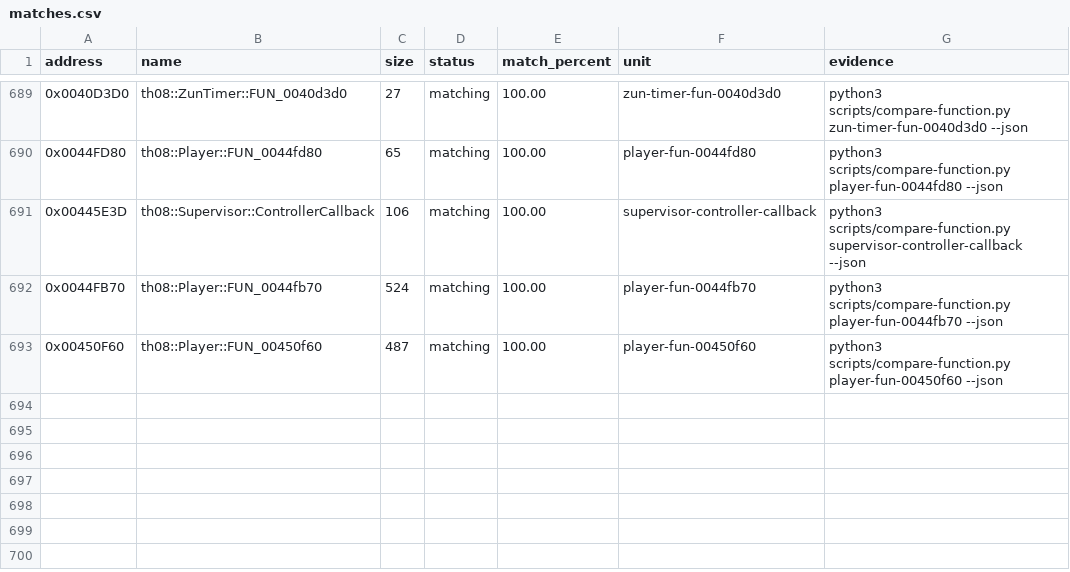
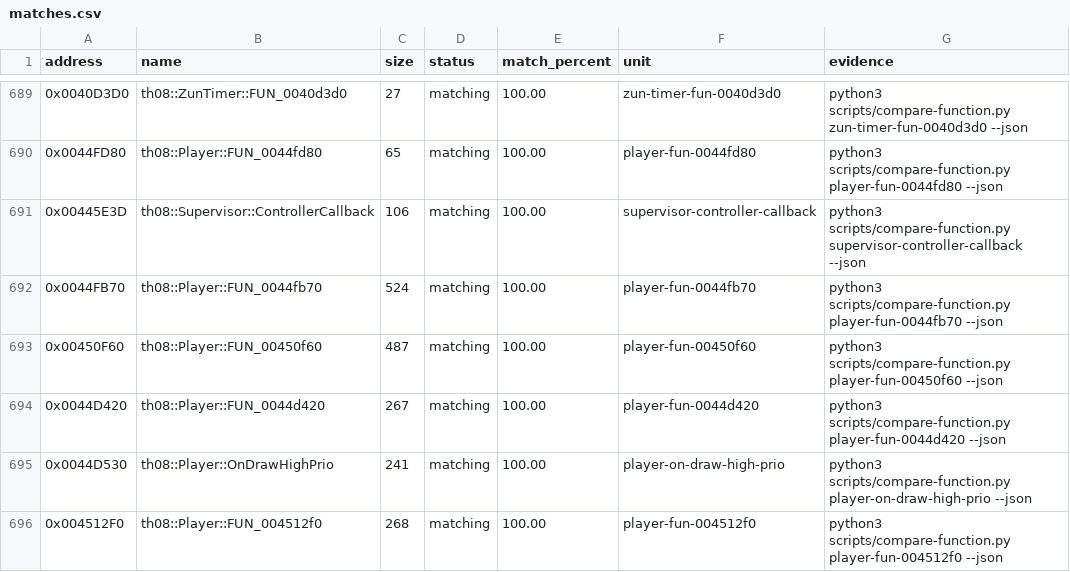
Before and after one commit to N0zoM1z0/th08, a CSV file: config/matches.csv, drawn as a sheet; only a part is shown, gaps mark what is left out.

Commit message:
gpt-web: exact player high draw helpers

```diff
--- a/config/matches.csv
+++ b/config/matches.csv
@@ -693 +693,4 @@ address,name,size,status,match_percent,unit,evidence
 0x00450F60,th08::Player::FUN_00450f60,487,matching,100.00,player-fun-00450f60,python3 scripts/compare-function.py player-fun-00450f60 --json
+0x0044D420,th08::Player::FUN_0044d420,267,matching,100.00,player-fun-0044d420,python3 scripts/compare-function.py player-fun-0044d420 --json
+0x0044D530,th08::Player::OnDrawHighPrio,241,matching,100.00,player-on-draw-high-prio,python3 scripts/compare-function.py player-on-draw-high-prio --json
+0x004512F0,th08::Player::FUN_004512f0,268,matching,100.00,player-fun-004512f0,python3 scripts/compare-function.py player-fun-004512f0 --json
```
Also changed, not shown: config/implemented.csv, config/mapping.csv, 7 other files.
